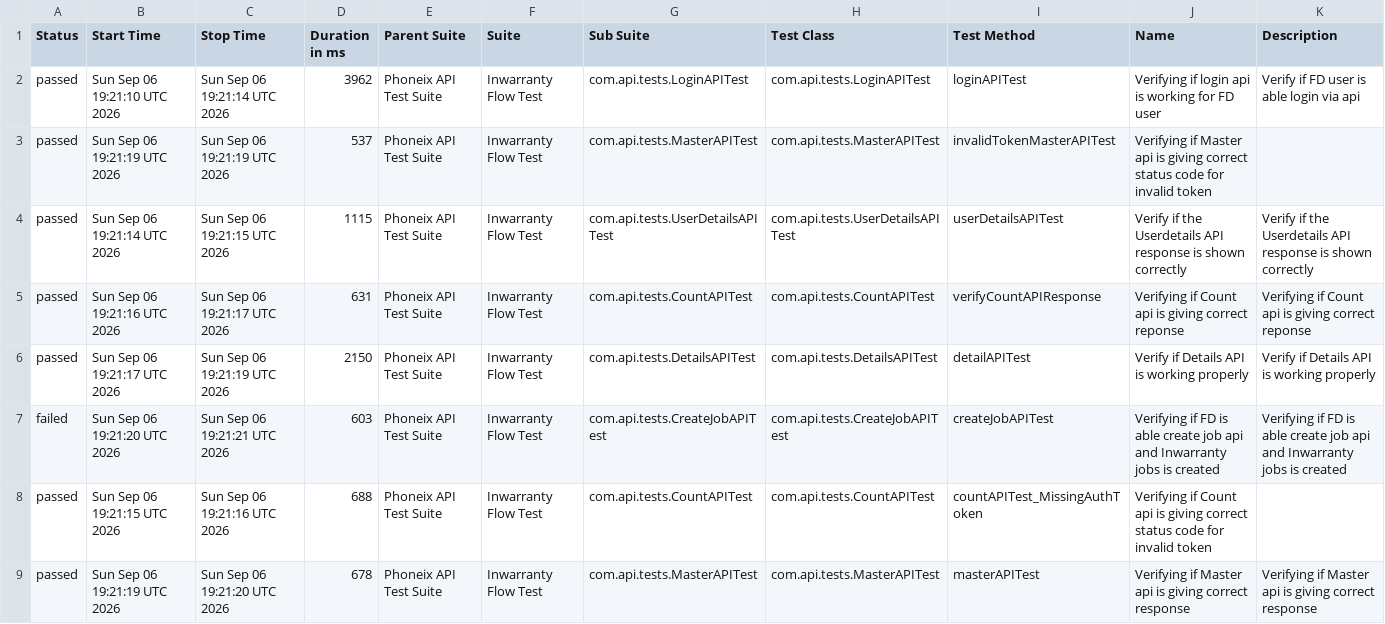
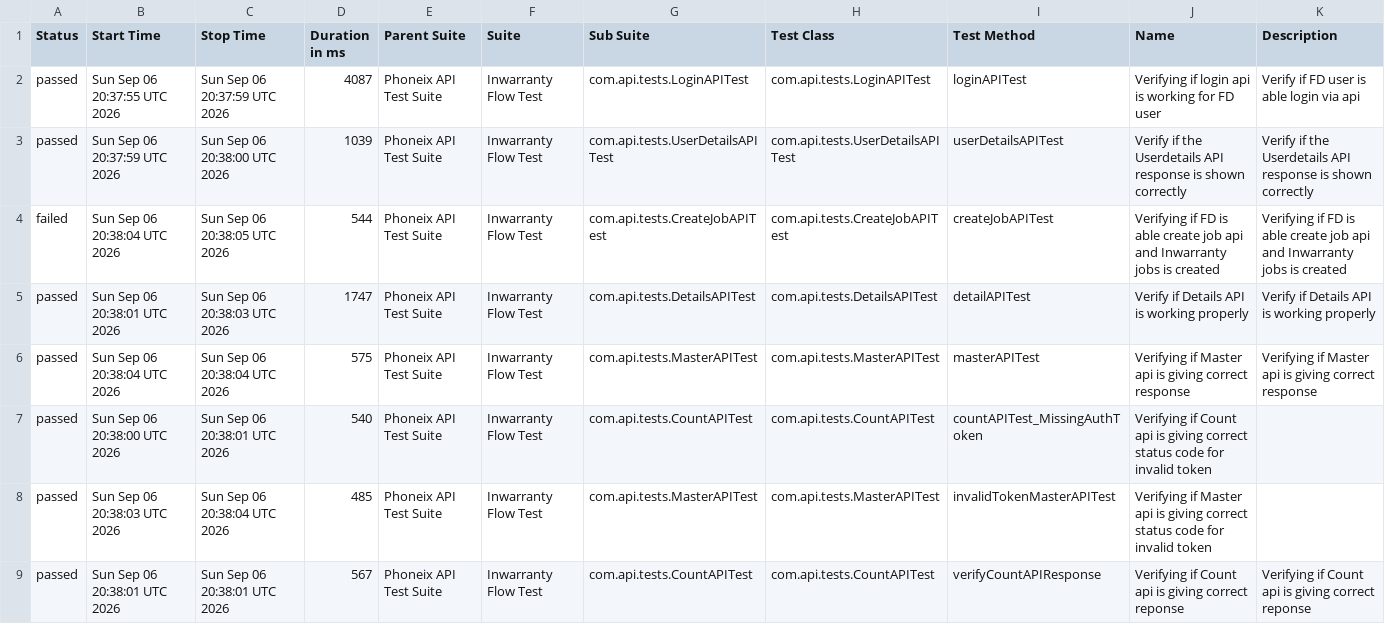
Before and after one commit to syed-sabir75/PhonexTestAutomationFramework, a CSV file: data/suites.csv, drawn as a sheet.

```diff
--- a/data/suites.csv
+++ b/data/suites.csv
@@ -1,9 +1,9 @@
 "Status","Start Time","Stop Time","Duration in ms","Parent Suite","Suite","Sub Suite","Test Class","Test Method","Name","Description"
-"passed","Sun Sep 06 19:21:10 UTC 2026","Sun Sep 06 19:21:14 UTC 2026","3962","Phoneix API Test Suite","Inwarranty Flow Test","com.api.tests.LoginAPITest","com.api.tests.LoginAPITest","loginAPITest","Verifying if login api is working for FD user","Verify if FD user is able login via api"
-"passed","Sun Sep 06 19:21:19 UTC 2026","Sun Sep 06 19:21:19 UTC 2026","537","Phoneix API Test Suite","Inwarranty Flow Test","com.api.tests.MasterAPITest","com.api.tests.MasterAPITest","invalidTokenMasterAPITest","Verifying if Master api is giving correct status code for invalid token",""
-"passed","Sun Sep 06 19:21:14 UTC 2026","Sun Sep 06 19:21:15 UTC 2026","1115","Phoneix API Test Suite","Inwarranty Flow Test","com.api.tests.UserDetailsAPITest","com.api.tests.UserDetailsAPITest","userDetailsAPITest","Verify if the Userdetails API response is shown correctly","Verify if the Userdetails API response is shown correctly"
-"passed","Sun Sep 06 19:21:16 UTC 2026","Sun Sep 06 19:21:17 UTC 2026","631","Phoneix API Test Suite","Inwarranty Flow Test","com.api.tests.CountAPITest","com.api.tests.CountAPITest","verifyCountAPIResponse","Verifying if Count api is giving correct reponse","Verifying if Count api is giving correct reponse"
-"passed","Sun Sep 06 19:21:17 UTC 2026","Sun Sep 06 19:21:19 UTC 2026","2150","Phoneix API Test Suite","Inwarranty Flow Test","com.api.tests.DetailsAPITest","com.api.tests.DetailsAPITest","detailAPITest","Verify if Details API is working properly","Verify if Details API is working properly"
-"failed","Sun Sep 06 19:21:20 UTC 2026","Sun Sep 06 19:21:21 UTC 2026","603","Phoneix API Test Suite","Inwarranty Flow Test","com.api.tests.CreateJobAPITest","com.api.tests.CreateJobAPITest","createJobAPITest","Verifying if FD is able create job api and Inwarranty jobs is created","Verifying if FD is able create job api and Inwarranty jobs is created"
-"passed","Sun Sep 06 19:21:15 UTC 2026","Sun Sep 06 19:21:16 UTC 2026","688","Phoneix API Test Suite","Inwarranty Flow Test","com.api.tests.CountAPITest","com.api.tests.CountAPITest","countAPITest_MissingAuthToken","Verifying if Count api is giving correct status code for invalid token",""
-"passed","Sun Sep 06 19:21:19 UTC 2026","Sun Sep 06 19:21:20 UTC 2026","678","Phoneix API Test Suite","Inwarranty Flow Test","com.api.tests.MasterAPITest","com.api.tests.MasterAPITest","masterAPITest","Verifying if Master api is giving correct response","Verifying if Master api is giving correct response"
+"passed","Sun Sep 06 20:37:55 UTC 2026","Sun Sep 06 20:37:59 UTC 2026","4087","Phoneix API Test Suite","Inwarranty Flow Test","com.api.tests.LoginAPITest","com.api.tests.LoginAPITest","loginAPITest","Verifying if login api is working for FD user","Verify if FD user is able login via api"
+"passed","Sun Sep 06 20:37:59 UTC 2026","Sun Sep 06 20:38:00 UTC 2026","1039","Phoneix API Test Suite","Inwarranty Flow Test","com.api.tests.UserDetailsAPITest","com.api.tests.UserDetailsAPITest","userDetailsAPITest","Verify if the Userdetails API response is shown correctly","Verify if the Userdetails API response is shown correctly"
+"failed","Sun Sep 06 20:38:04 UTC 2026","Sun Sep 06 20:38:05 UTC 2026","544","Phoneix API Test Suite","Inwarranty Flow Test","com.api.tests.CreateJobAPITest","com.api.tests.CreateJobAPITest","createJobAPITest","Verifying if FD is able create job api and Inwarranty jobs is created","Verifying if FD is able create job api and Inwarranty jobs is created"
+"passed","Sun Sep 06 20:38:01 UTC 2026","Sun Sep 06 20:38:03 UTC 2026","1747","Phoneix API Test Suite","Inwarranty Flow Test","com.api.tests.DetailsAPITest","com.api.tests.DetailsAPITest","detailAPITest","Verify if Details API is working properly","Verify if Details API is working properly"
+"passed","Sun Sep 06 20:38:04 UTC 2026","Sun Sep 06 20:38:04 UTC 2026","575","Phoneix API Test Suite","Inwarranty Flow Test","com.api.tests.MasterAPITest","com.api.tests.MasterAPITest","masterAPITest","Verifying if Master api is giving correct response","Verifying if Master api is giving correct response"
+"passed","Sun Sep 06 20:38:00 UTC 2026","Sun Sep 06 20:38:01 UTC 2026","540","Phoneix API Test Suite","Inwarranty Flow Test","com.api.tests.CountAPITest","com.api.tests.CountAPITest","countAPITest_MissingAuthToken","Verifying if Count api is giving correct status code for invalid token",""
+"passed","Sun Sep 06 20:38:03 UTC 2026","Sun Sep 06 20:38:04 UTC 2026","485","Phoneix API Test Suite","Inwarranty Flow Test","com.api.tests.MasterAPITest","com.api.tests.MasterAPITest","invalidTokenMasterAPITest","Verifying if Master api is giving correct status code for invalid token",""
+"passed","Sun Sep 06 20:38:01 UTC 2026","Sun Sep 06 20:38:01 UTC 2026","567","Phoneix API Test Suite","Inwarranty Flow Test","com.api.tests.CountAPITest","com.api.tests.CountAPITest","verifyCountAPIResponse","Verifying if Count api is giving correct reponse","Verifying if Count api is giving correct reponse"
```
Also changed, not shown: data/behaviors.csv, 50 other files.
